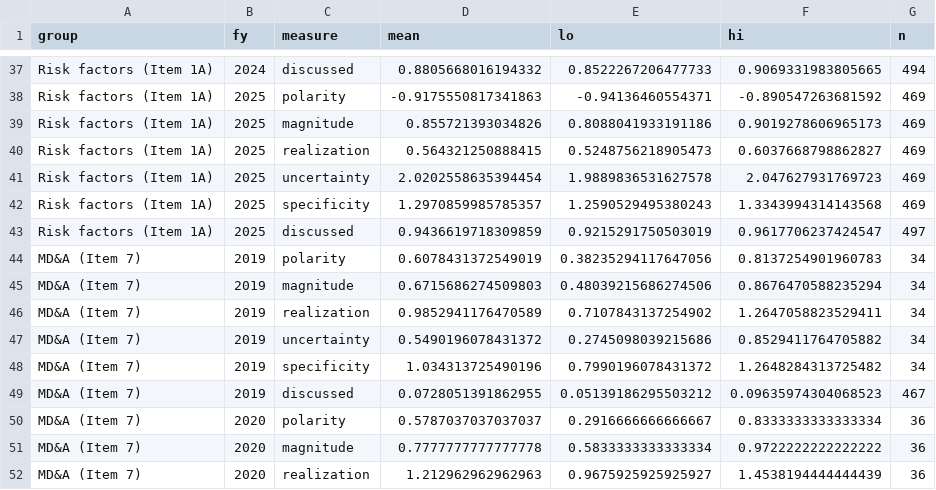
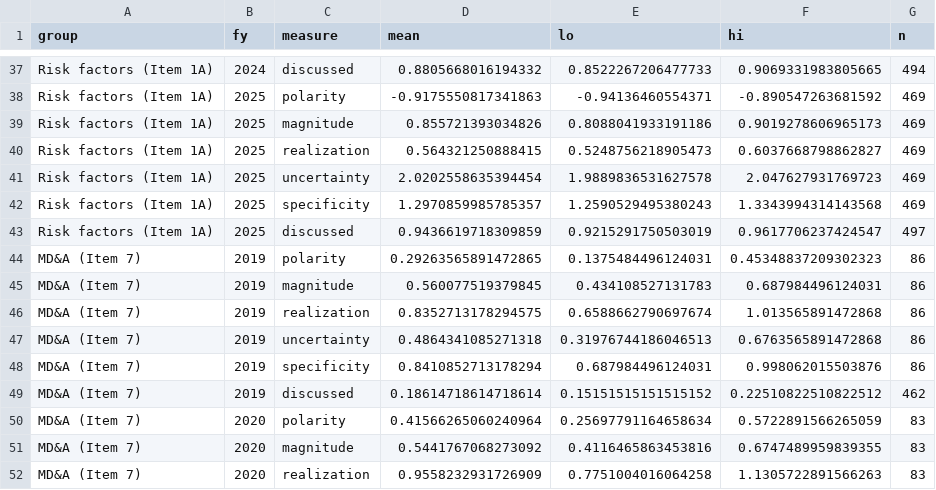
Before and after one commit to milosandonov/sec-filings-tone, a CSV file: figures/lines_ai.csv, drawn as a sheet; only a part is shown, gaps mark what is left out; the diff covers the shown part only.

```diff
--- a/figures/lines_ai.csv
+++ b/figures/lines_ai.csv
@@ -43,10 +43,10 @@ Risk factors (Item 1A),2025,specificity,1.2970859985785357,1.2590529495380243,1.
 Risk factors (Item 1A),2025,discussed,0.9436619718309859,0.9215291750503019,0.9617706237424547,497
-MD&A (Item 7),2019,polarity,0.6078431372549019,0.38235294117647056,0.8137254901960783,34
-MD&A (Item 7),2019,magnitude,0.6715686274509803,0.48039215686274506,0.8676470588235294,34
-MD&A (Item 7),2019,realization,0.9852941176470589,0.7107843137254902,1.2647058823529411,34
-MD&A (Item 7),2019,uncertainty,0.5490196078431372,0.2745098039215686,0.8529411764705882,34
-MD&A (Item 7),2019,specificity,1.034313725490196,0.7990196078431372,1.2648284313725482,34
-MD&A (Item 7),2019,discussed,0.0728051391862955,0.05139186295503212,0.09635974304068523,467
-MD&A (Item 7),2020,polarity,0.5787037037037037,0.2916666666666667,0.8333333333333334,36
-MD&A (Item 7),2020,magnitude,0.7777777777777778,0.5833333333333334,0.9722222222222222,36
-MD&A (Item 7),2020,realization,1.212962962962963,0.9675925925925927,1.4538194444444439,36
+MD&A (Item 7),2019,polarity,0.29263565891472865,0.1375484496124031,0.45348837209302323,86
+MD&A (Item 7),2019,magnitude,0.560077519379845,0.434108527131783,0.687984496124031,86
+MD&A (Item 7),2019,realization,0.8352713178294575,0.6588662790697674,1.013565891472868,86
+MD&A (Item 7),2019,uncertainty,0.4864341085271318,0.31976744186046513,0.6763565891472868,86
+MD&A (Item 7),2019,specificity,0.8410852713178294,0.687984496124031,0.998062015503876,86
+MD&A (Item 7),2019,discussed,0.18614718614718614,0.15151515151515152,0.22510822510822512,462
+MD&A (Item 7),2020,polarity,0.41566265060240964,0.25697791164658634,0.5722891566265059,83
+MD&A (Item 7),2020,magnitude,0.5441767068273092,0.4116465863453816,0.6747489959839355,83
+MD&A (Item 7),2020,realization,0.9558232931726909,0.7751004016064258,1.1305722891566263,83
```
Also changed, not shown: 132 edited cells elsewhere in this file, figures/event_study_ai_boom.csv, figures/event_study_ai_boom_named.csv, 9 other files.
